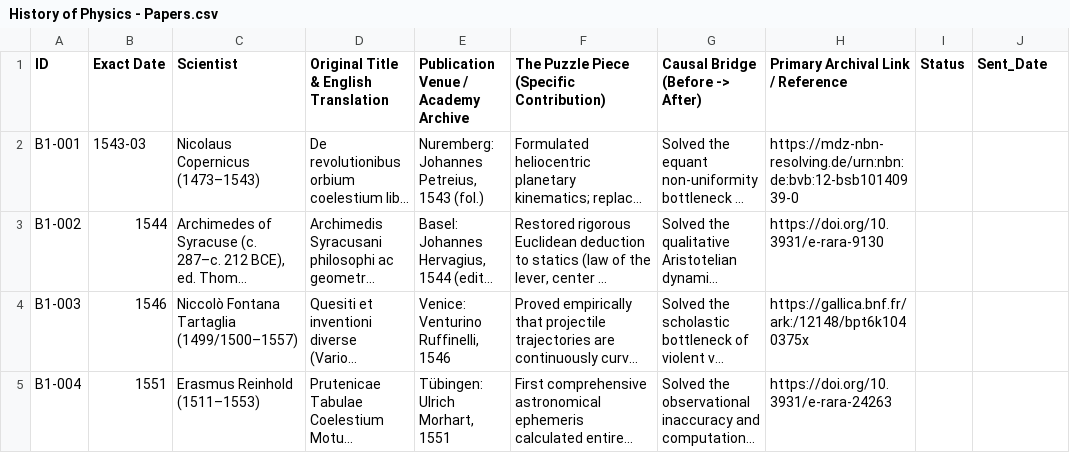
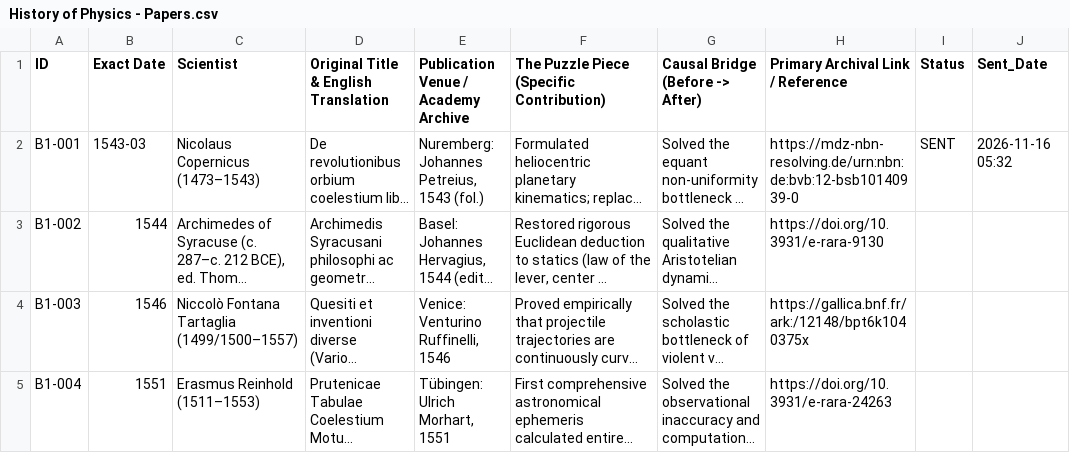
Before and after one commit to Omar3-4/Physics-Archive, a CSV file: History of Physics - Papers.csv, drawn as a sheet; only a part is shown; long unchanged cells end in …; the diff names each change by its address in the sheet, - before the commit and + after, or states it on an @@ line.

```diff
--- a/History of Physics - Papers.csv
+++ b/History of Physics - Papers.csv
-I2 (Status): (empty)
+I2 (Status): SENT
-J2 (Sent_Date): (empty)
+J2 (Sent_Date): 2026-11-16 05:32
```
Also changed, not shown: 3 other files.
